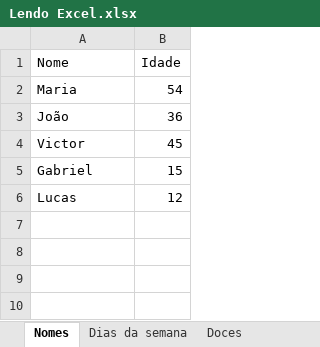
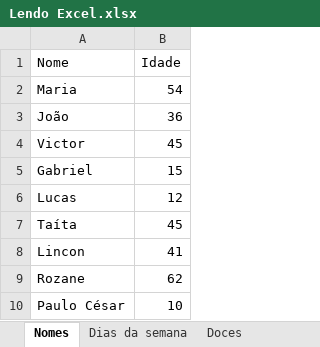
Before and after one commit to TatyBR/Estudos_Python, an Excel workbook: Python_Automacao/Lendo Excel.xlsx, sheet Nomes, drawn as a sheet; values as stored, in another font and other column widths than the file's, no borders; the diff names each change by its address in the sheet, - before the commit and + after, or states it on an @@ line.

```diff
--- a/Python_Automacao/Lendo Excel.xlsx (sheet Nomes)
+++ b/Python_Automacao/Lendo Excel.xlsx (sheet Nomes)
+row 7: Taíta | 45
+row 8: Lincon | 41
+row 9: Rozane | 62
+row 10: Paulo César | 10
```
Also changed, not shown: Python_Automacao/comandos_basicos.xlsx, 8 other files.
